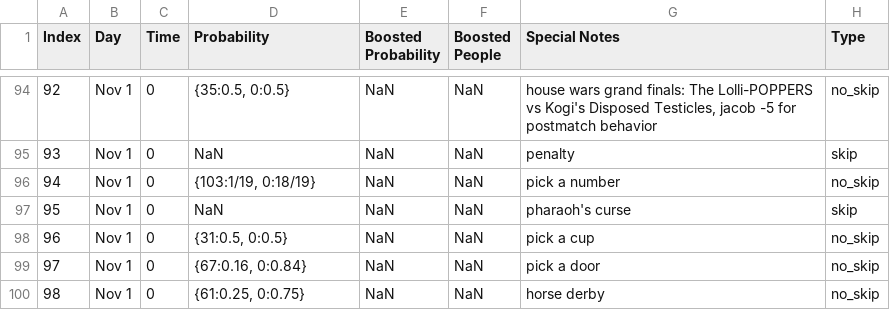
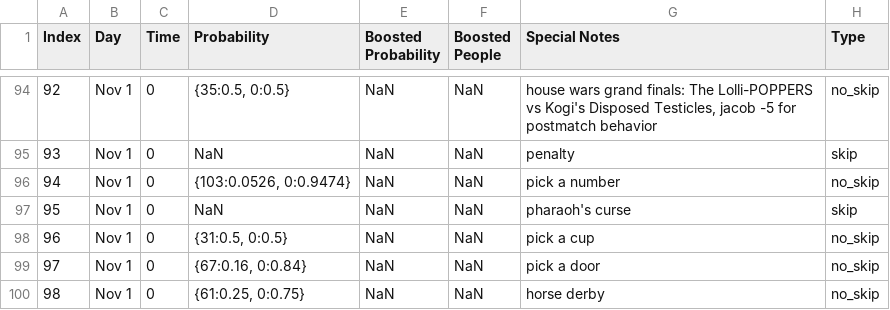
Before and after one commit to j2doan/asianhood_candy, a CSV file: datasets/results_final.csv, drawn as a sheet; only a part is shown, gaps mark what is left out; the diff names each change by its address in the sheet, - before the commit and + after, or states it on an @@ line.

```diff
--- a/datasets/results_final.csv
+++ b/datasets/results_final.csv
-D96 (Probability): {103:1/19, 0:18/19}
+D96 (Probability): {103:0.0526, 0:0.9474}
```
Also changed, not shown: 1 other file.
